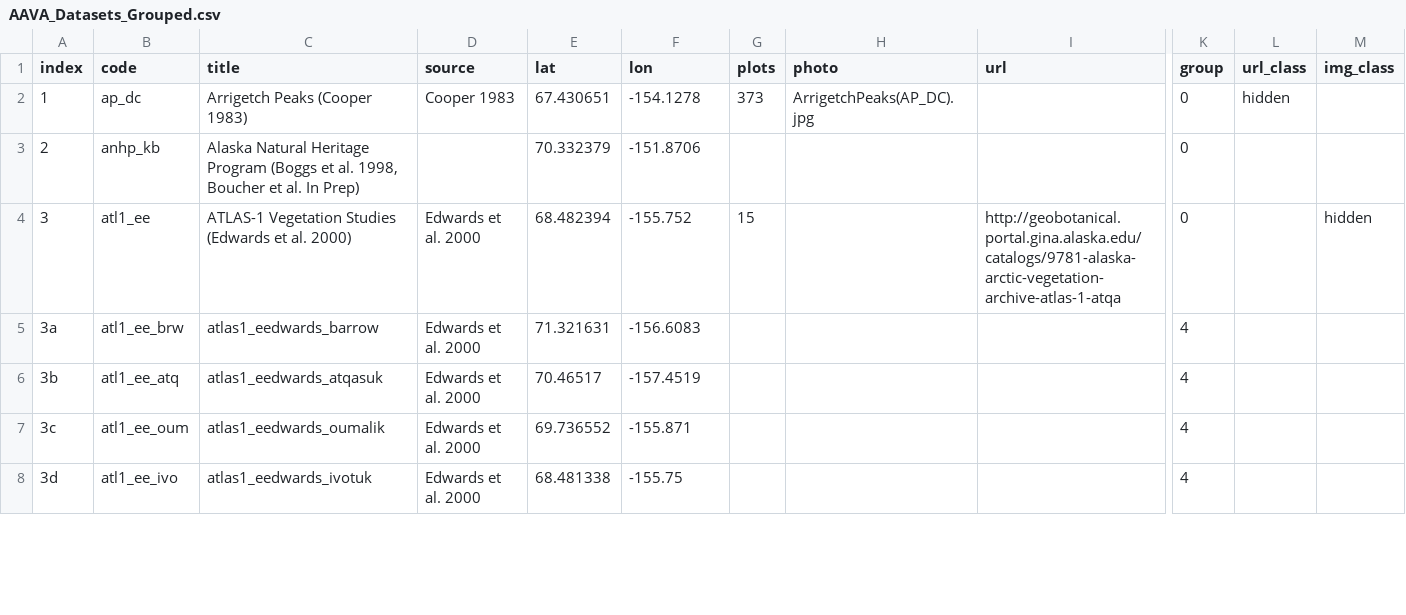
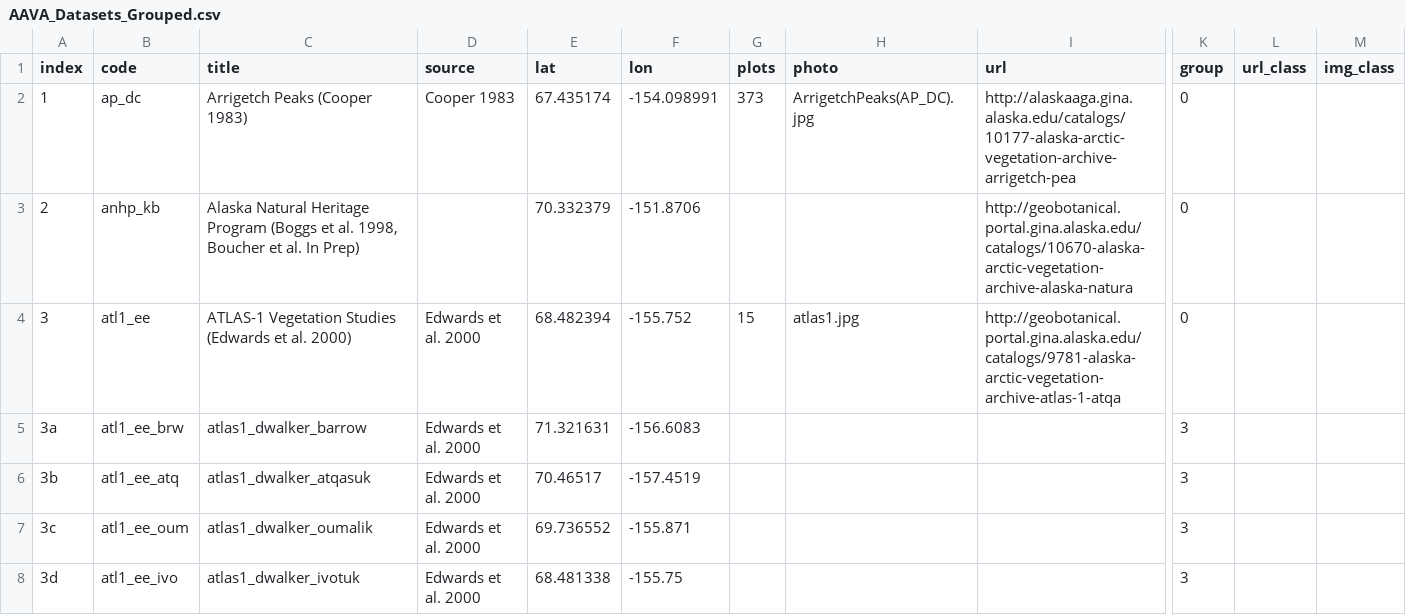
Before and after one commit to gina-alaska/aava-datasets, a CSV file: AAVA_Datasets_Grouped/AAVA_Datasets_Grouped.csv, drawn as a sheet; only a part is shown, gaps mark what is left out; the diff covers the shown part only; the diff names each change by its address in the sheet, - before the commit and + after, or states it on an @@ line.

```diff
--- a/AAVA_Datasets_Grouped/AAVA_Datasets_Grouped.csv
+++ b/AAVA_Datasets_Grouped/AAVA_Datasets_Grouped.csv
-E2 (lat): 67.430651
+E2 (lat): 67.435174
-F2 (lon): -154.1278
+F2 (lon): -154.098991
-I2 (url): (empty)
+I2 (url): http://alaskaaga.gina.alaska.edu/catalogs/10177-alaska-arctic-vegetation-archive-arrigetch-pea
-L2 (url_class): hidden
+L2 (url_class): (empty)
-I3 (url): (empty)
+I3 (url): http://geobotanical.portal.gina.alaska.edu/catalogs/10670-alaska-arctic-vegetation-archive-alaska-natura
-H4 (photo): (empty)
+H4 (photo): atlas1.jpg
-M4 (img_class): hidden
+M4 (img_class): (empty)
-C5 (title): atlas1_eedwards_barrow
+C5 (title): atlas1_dwalker_barrow
-K5:K8 (group): 4
+K5:K8 (group): 3
-C6 (title): atlas1_eedwards_atqasuk
+C6 (title): atlas1_dwalker_atqasuk
-C7 (title): atlas1_eedwards_oumalik
+C7 (title): atlas1_dwalker_oumalik
-C8 (title): atlas1_eedwards_ivotuk
+C8 (title): atlas1_dwalker_ivotuk
```
Also changed, not shown: 3 added rows, 1 removed row, 94 edited cells and row numbers in column A elsewhere in this file, 10 other files.
